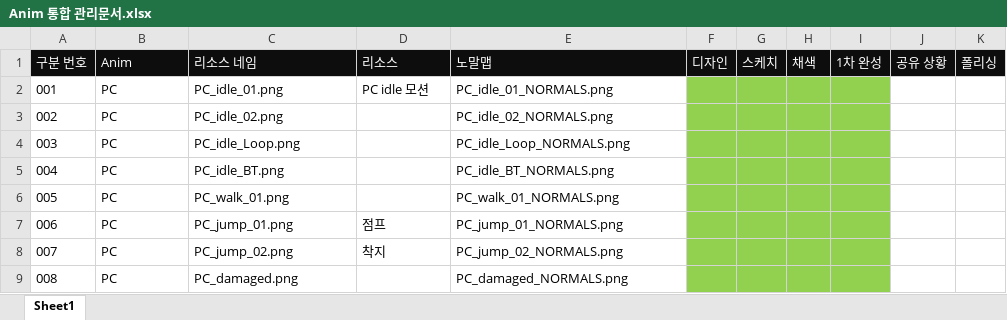
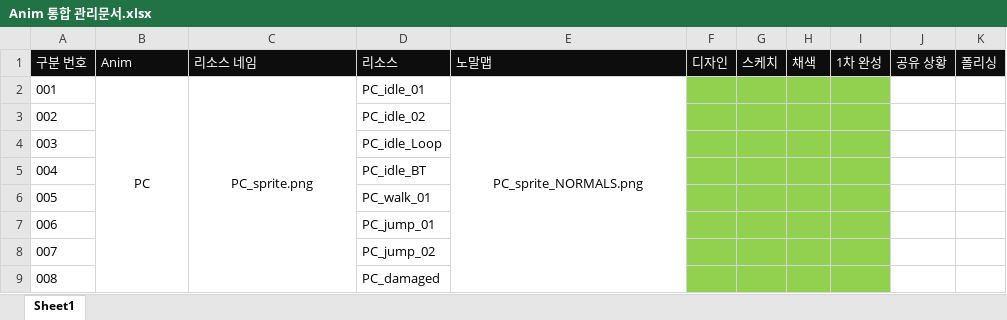
Before and after one commit to WolfPack-1/2D-Side-View-Roguelike, an Excel workbook: DesignDocs/Design/Anim 통합 관리문서.xlsx, sheet Sheet1, drawn as a sheet; only a part is shown; values as stored, in another font and other column widths than the file's, no borders; the diff covers the shown part only; the diff names each change by its address in the sheet, - before the commit and + after, or states it on an @@ line.

Commit message:
[권용휘] Anim 통합관리문서 수정

```diff
--- a/DesignDocs/Design/Anim 통합 관리문서.xlsx (sheet Sheet1)
+++ b/DesignDocs/Design/Anim 통합 관리문서.xlsx (sheet Sheet1)
-B2:C2 alignment: left
+B2:C2 alignment: center
+B2:B21 merged
-C2 (리소스 네임): PC_idle_01.png
+C2 (리소스 네임): PC_sprite.png
+C2:C21 merged
-D2 (리소스): PC idle 모션
+D2 (리소스): PC_idle_01
-E2 (노말맵): PC_idle_01_NORMALS.png
+E2 (노말맵): PC_sprite_NORMALS.png
-E2 alignment: left
+E2 alignment: center
+E2:E21 merged
-B3:B9 (Anim): PC
+B3:B9 (Anim): (empty)
-C3 (리소스 네임): PC_idle_02.png
+C3 (리소스 네임): (empty)
-D3 (리소스): (empty)
+D3 (리소스): PC_idle_02
-E3 (노말맵): PC_idle_02_NORMALS.png
+E3 (노말맵): (empty)
-C4 (리소스 네임): PC_idle_Loop.png
+C4 (리소스 네임): (empty)
-D4 (리소스): (empty)
+D4 (리소스): PC_idle_Loop
-E4 (노말맵): PC_idle_Loop_NORMALS.png
+E4 (노말맵): (empty)
-C5 (리소스 네임): PC_idle_BT.png
+C5 (리소스 네임): (empty)
-D5 (리소스): (empty)
+D5 (리소스): PC_idle_BT
-E5 (노말맵): PC_idle_BT_NORMALS.png
+E5 (노말맵): (empty)
-C6 (리소스 네임): PC_walk_01.png
+C6 (리소스 네임): (empty)
-D6 (리소스): (empty)
+D6 (리소스): PC_walk_01
-E6 (노말맵): PC_walk_01_NORMALS.png
+E6 (노말맵): (empty)
-C7 (리소스 네임): PC_jump_01.png
+C7 (리소스 네임): (empty)
-D7 (리소스): 점프
+D7 (리소스): PC_jump_01
-E7 (노말맵): PC_jump_01_NORMALS.png
+E7 (노말맵): (empty)
-C8 (리소스 네임): PC_jump_02.png
+C8 (리소스 네임): (empty)
-D8 (리소스): 착지
+D8 (리소스): PC_jump_02
-E8 (노말맵): PC_jump_02_NORMALS.png
+E8 (노말맵): (empty)
-C9 (리소스 네임): PC_damaged.png
+C9 (리소스 네임): (empty)
-D9 (리소스): (empty)
+D9 (리소스): PC_damaged
-E9 (노말맵): PC_damaged_NORMALS.png
+E9 (노말맵): (empty)
```
Also changed, not shown: 265 edited cells, cell formats and merged cells elsewhere in this sheet.
